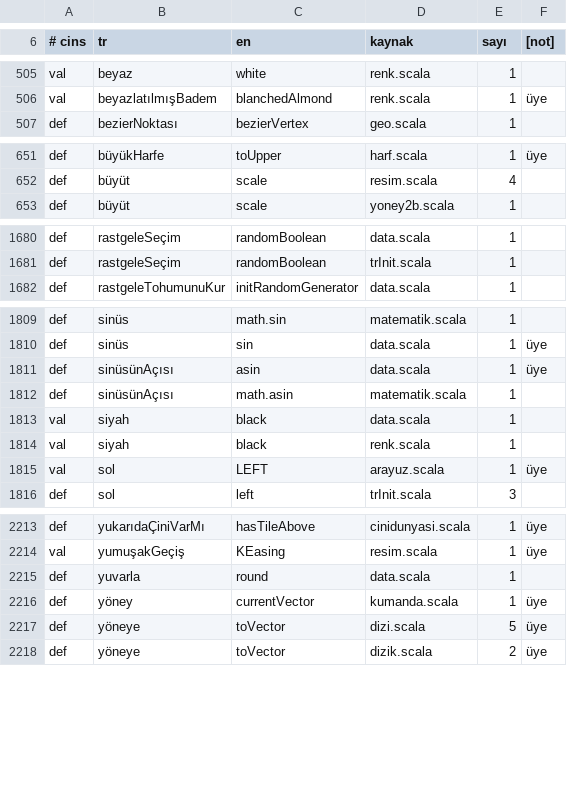
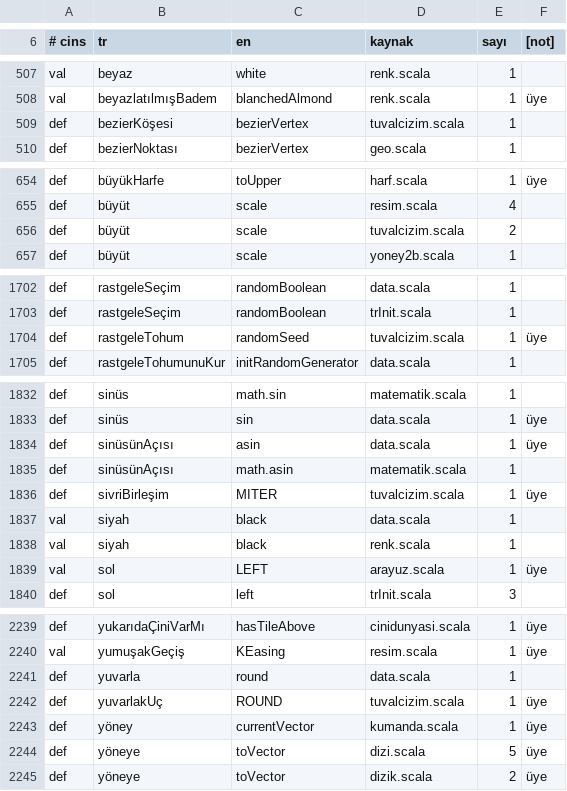
Before and after one commit to bulent2k2/kojo, a TSV file: src/main/resources/i18n/tr/ceviri-sozlugu.tsv, drawn as a sheet; only a part is shown, gaps mark what is left out; the diff covers the shown part only.

```diff
--- a/src/main/resources/i18n/tr/ceviri-sozlugu.tsv
+++ b/src/main/resources/i18n/tr/ceviri-sozlugu.tsv
@@ -506,2 +508,3 @@ val	beyaz	white	renk.scala	1
 val	beyazlatılmışBadem	blanchedAlmond	renk.scala	1	üye
+def	bezierKöşesi	bezierVertex	tuvalcizim.scala	1
 def	bezierNoktası	bezierVertex	geo.scala	1
@@ -652,2 +655,3 @@ def	büyükHarfe	toUpper	harf.scala	1	üye
 def	büyüt	scale	resim.scala	4
+def	büyüt	scale	tuvalcizim.scala	2
 def	büyüt	scale	yoney2b.scala	1
@@ -1681,2 +1703,3 @@ def	rastgeleSeçim	randomBoolean	data.scala	1
 def	rastgeleSeçim	randomBoolean	trInit.scala	1
+def	rastgeleTohum	randomSeed	tuvalcizim.scala	1	üye
 def	rastgeleTohumunuKur	initRandomGenerator	data.scala	1
@@ -1812,2 +1835,3 @@ def	sinüsünAçısı	asin	data.scala	1	üye
 def	sinüsünAçısı	math.asin	matematik.scala	1
+def	sivriBirleşim	MITER	tuvalcizim.scala	1	üye
 val	siyah	black	data.scala	1
@@ -2215,2 +2241,3 @@ val	yumuşakGeçiş	KEasing	resim.scala	1	üye
 def	yuvarla	round	data.scala	1
+def	yuvarlakUç	ROUND	tuvalcizim.scala	1	üye
 def	yöney	currentVector	kumanda.scala	1	üye
```
Also changed, not shown: 24 added rows elsewhere in this file, 18 other files.
